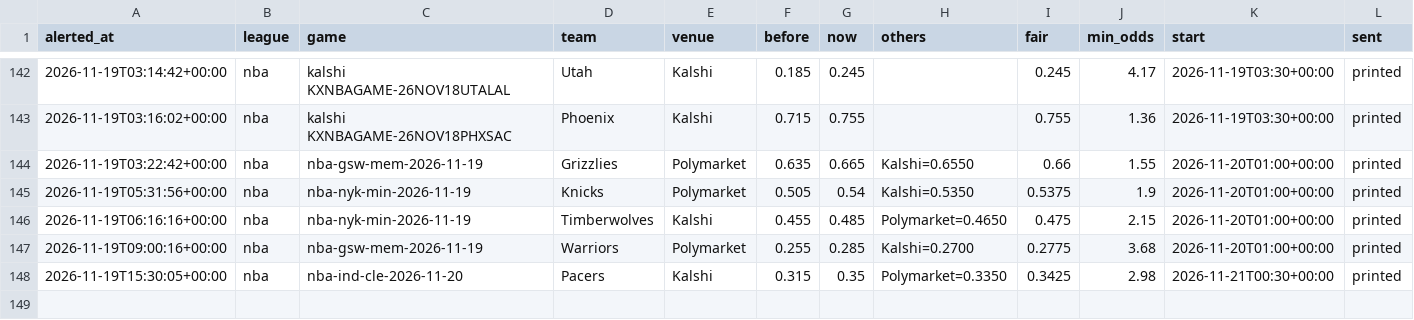
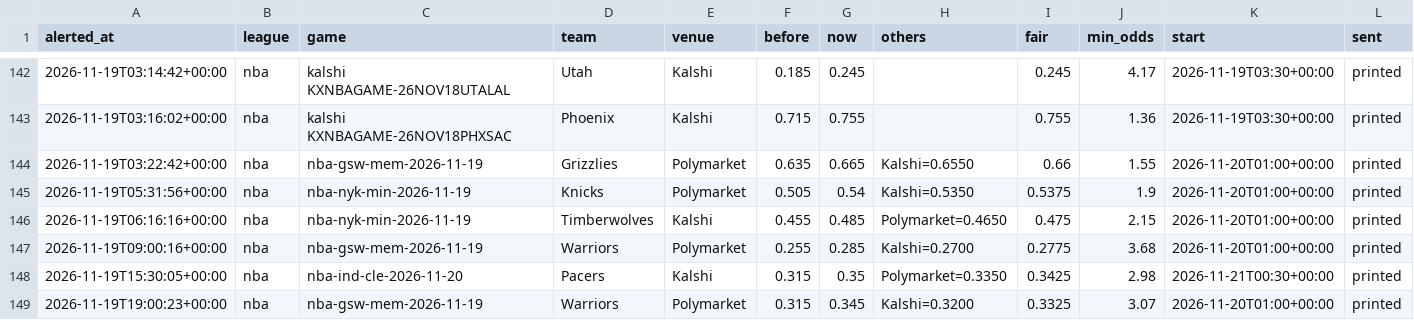
Before and after one commit to karlewaczko/TennisSharpBot, a CSV file: data/processed/sharp_move_alerts.csv, drawn as a sheet; only a part is shown, gaps mark what is left out.

```diff
--- a/data/processed/sharp_move_alerts.csv
+++ b/data/processed/sharp_move_alerts.csv
@@ -148 +148,2 @@ alerted_at,league,game,team,venue,before,now,others,fair,min_odds,start,sent
 2026-11-19T15:30:05+00:00,nba,nba-ind-cle-2026-11-20,Pacers,Kalshi,0.315,0.35,Polymarket=0.3350,0.3425,2.98,2026-11-21T00:30+00:00,printed
+2026-11-19T19:00:23+00:00,nba,nba-gsw-mem-2026-11-19,Warriors,Polymarket,0.315,0.345,Kalshi=0.3200,0.3325,3.07,2026-11-20T01:00+00:00,printed
```
